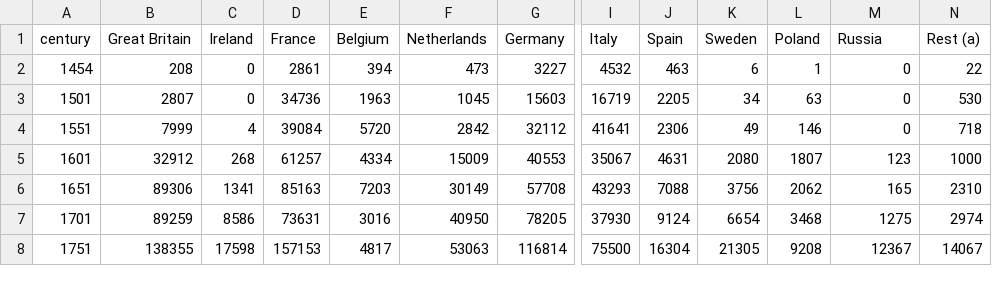
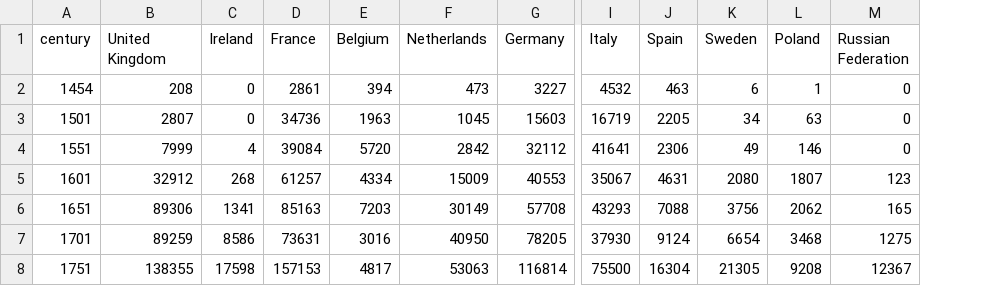
Before and after one commit to owid/owid-grapher, a CSV file: public/chart-builder/data/books_test.csv, drawn as a sheet; only a part is shown, gaps mark what is left out; the diff names each change by its address in the sheet, - before the commit and + after, or states it on an @@ line.

Commit message:
ui for existing dataset, transposing imported data

```diff
--- a/public/chart-builder/data/books_test.csv
+++ b/public/chart-builder/data/books_test.csv
-column N (Rest (a)), rows 2-8: 22 | 530 | 718 | 1000 | 2310 | 2974 | 14067
-B1: Great Britain
+B1: United Kingdom
-M1: Russia
+M1: Russian Federation
```
Also changed, not shown: public/chart-builder/data/books_test_correct.csv, 13 other files.
